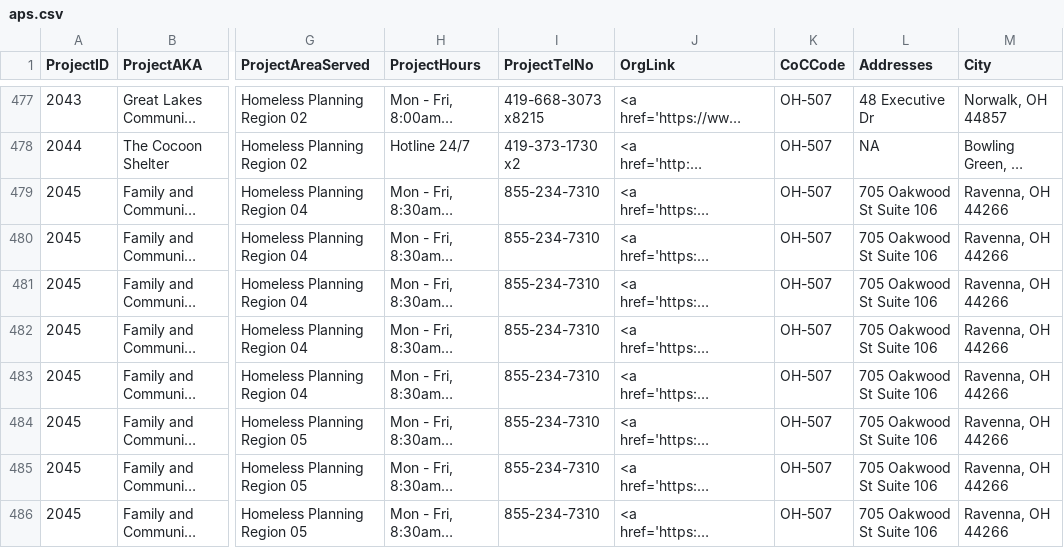
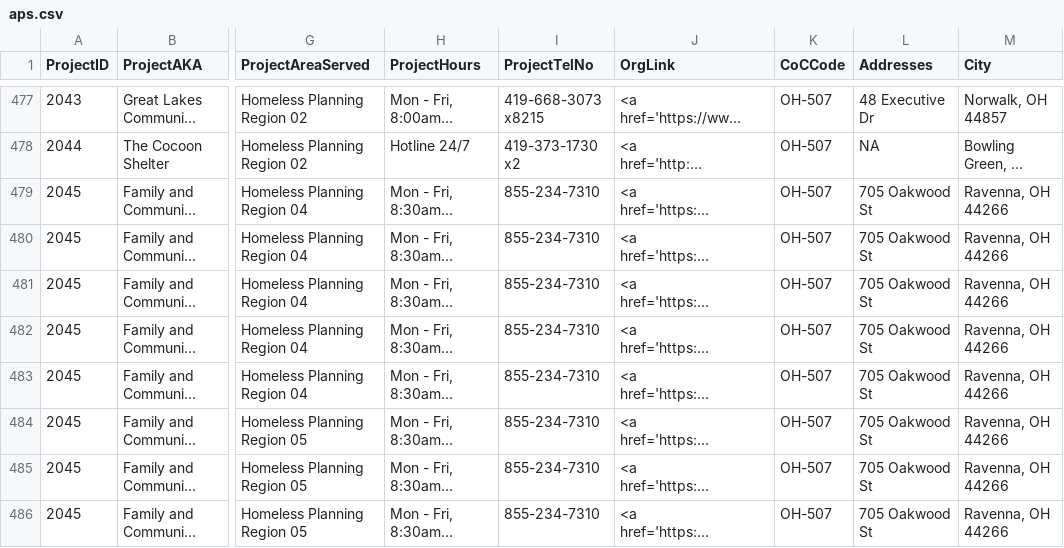
Before and after one commit to COHHIO/COHHIO_HMIS, a CSV file: public_data/aps.csv, drawn as a sheet; only a part is shown, gaps mark what is left out; long unchanged cells end in …; the diff covers the shown part only; the diff names each change by its address in the sheet, - before the commit and + after, or states it on an @@ line.

Commit message:
address edits

```diff
--- a/public_data/aps.csv
+++ b/public_data/aps.csv
-L479:L486 (Addresses): 705 Oakwood St Suite 106
+L479:L486 (Addresses): 705 Oakwood St
```
Also changed, not shown: 16 edited cells elsewhere in this file.
